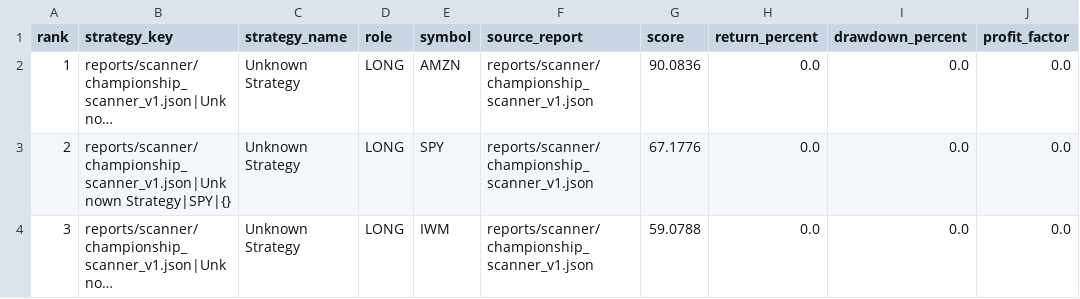
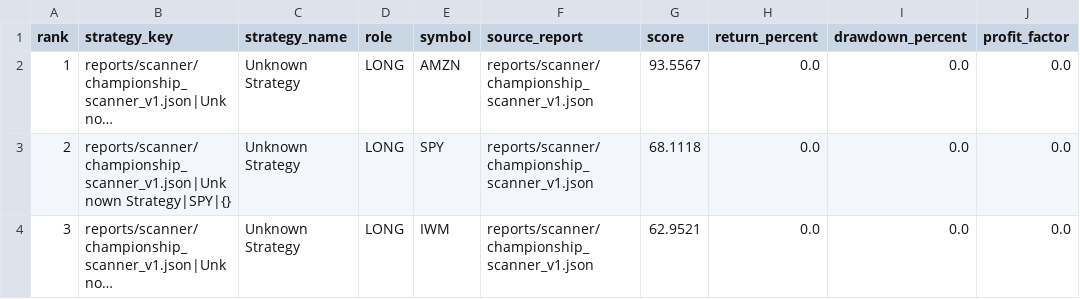
Before and after one commit to oscarlaneskinner/gold-trading-bot, a CSV file: reports/hall_of_fame/strategy_hall_of_fame.csv, drawn as a sheet; only a part is shown; long unchanged cells end in …; the diff covers the shown part only; the diff names each change by its address in the sheet, - before the commit and + after, or states it on an @@ line.

```diff
--- a/reports/hall_of_fame/strategy_hall_of_fame.csv
+++ b/reports/hall_of_fame/strategy_hall_of_fame.csv
-G2 (score): 90.0836
+G2 (score): 93.5567
-G3 (score): 67.1776
+G3 (score): 68.1118
-G4 (score): 59.0788
+G4 (score): 62.9521
```
Also changed, not shown: 2 added rows, 2 removed rows, 2 edited cells and row numbers in column A elsewhere in this file, reports/scanner/top_longs.csv, reports/scanner/top_shorts.csv, 15 other files.
